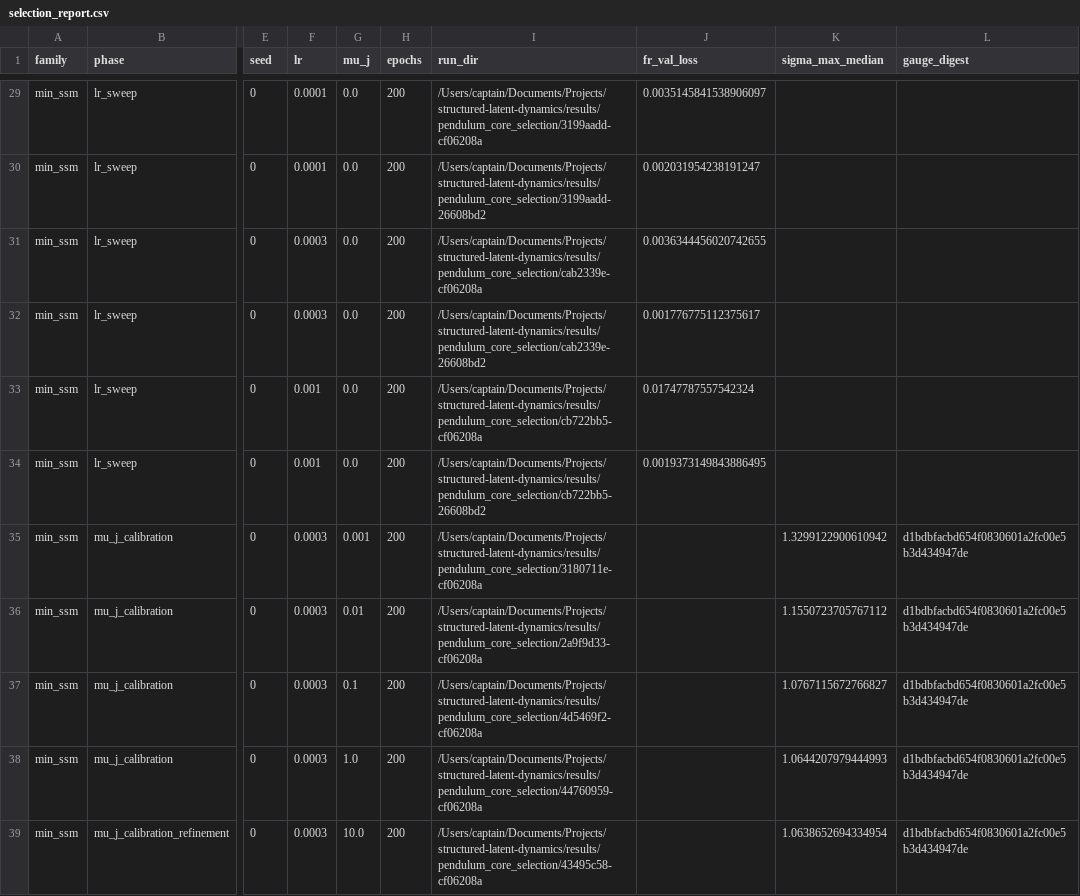
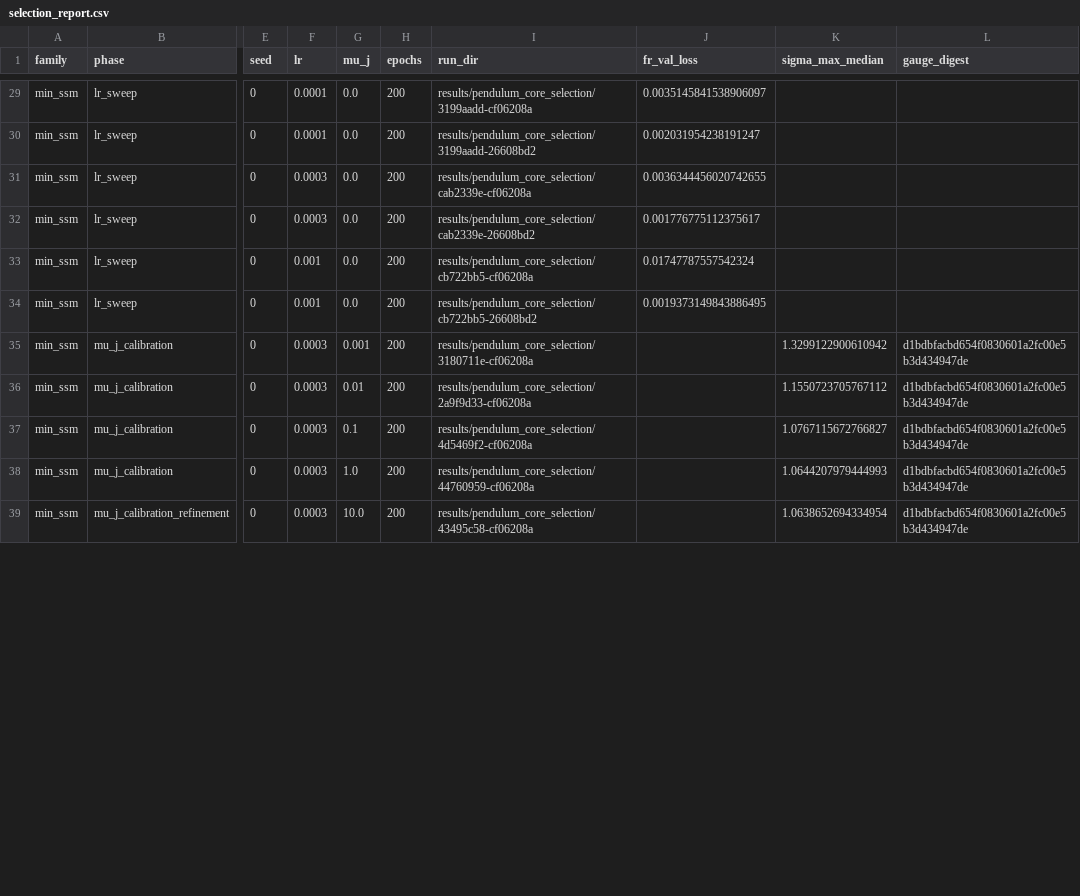
Before and after one commit to faresZzz/structured-latent-dynamics, a CSV file: reports/historical/mu_j/traces/pendulum_core_selection/selection_report.csv, drawn as a sheet; only a part is shown, gaps mark what is left out; the diff covers the shown part only; the diff names each change by its address in the sheet, - before the commit and + after, or states it on an @@ line.

Commit message:
trace mu_J : les chemins absolus quittent les selection_report -- manifest et inventory re-empreints, 922/922 verifies, note datee

```diff
--- a/reports/historical/mu_j/traces/pendulum_core_selection/selection_report.csv
+++ b/reports/historical/mu_j/traces/pendulum_core_selection/selection_report.csv
-I29 (run_dir): /Users/captain/Documents/Projects/structured-latent-dynamics/results/pendulum_core_selection/3199aadd-cf06208a
+I29 (run_dir): results/pendulum_core_selection/3199aadd-cf06208a
-I30 (run_dir): /Users/captain/Documents/Projects/structured-latent-dynamics/results/pendulum_core_selection/3199aadd-26608bd2
+I30 (run_dir): results/pendulum_core_selection/3199aadd-26608bd2
-I31 (run_dir): /Users/captain/Documents/Projects/structured-latent-dynamics/results/pendulum_core_selection/cab2339e-cf06208a
+I31 (run_dir): results/pendulum_core_selection/cab2339e-cf06208a
-I32 (run_dir): /Users/captain/Documents/Projects/structured-latent-dynamics/results/pendulum_core_selection/cab2339e-26608bd2
+I32 (run_dir): results/pendulum_core_selection/cab2339e-26608bd2
-I33 (run_dir): /Users/captain/Documents/Projects/structured-latent-dynamics/results/pendulum_core_selection/cb722bb5-cf06208a
+I33 (run_dir): results/pendulum_core_selection/cb722bb5-cf06208a
-I34 (run_dir): /Users/captain/Documents/Projects/structured-latent-dynamics/results/pendulum_core_selection/cb722bb5-26608bd2
+I34 (run_dir): results/pendulum_core_selection/cb722bb5-26608bd2
-I35 (run_dir): /Users/captain/Documents/Projects/structured-latent-dynamics/results/pendulum_core_selection/3180711e-cf06208a
+I35 (run_dir): results/pendulum_core_selection/3180711e-cf06208a
-I36 (run_dir): /Users/captain/Documents/Projects/structured-latent-dynamics/results/pendulum_core_selection/2a9f9d33-cf06208a
+I36 (run_dir): results/pendulum_core_selection/2a9f9d33-cf06208a
-I37 (run_dir): /Users/captain/Documents/Projects/structured-latent-dynamics/results/pendulum_core_selection/4d5469f2-cf06208a
+I37 (run_dir): results/pendulum_core_selection/4d5469f2-cf06208a
-I38 (run_dir): /Users/captain/Documents/Projects/structured-latent-dynamics/results/pendulum_core_selection/44760959-cf06208a
+I38 (run_dir): results/pendulum_core_selection/44760959-cf06208a
-I39 (run_dir): /Users/captain/Documents/Projects/structured-latent-dynamics/results/pendulum_core_selection/43495c58-cf06208a
+I39 (run_dir): results/pendulum_core_selection/43495c58-cf06208a
```
Also changed, not shown: 38 edited cells elsewhere in this file, 5 other files.
